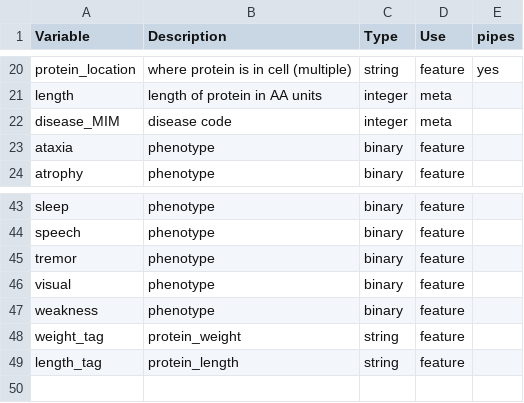
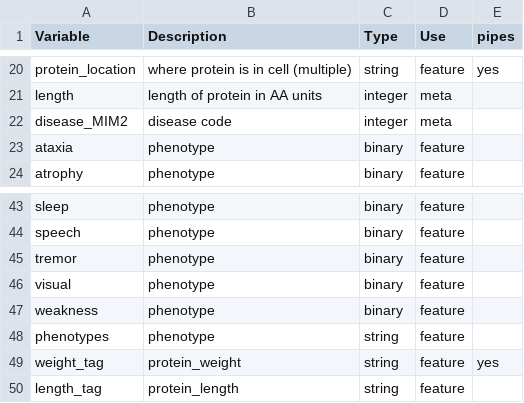
Before and after one commit to AP6YC/OAR, a CSV file: work/data/cmt/cmt_data_dict.csv, drawn as a sheet; only a part is shown, gaps mark what is left out.

Commit message:
Update data dict, fix cmt parsing

```diff
--- a/work/data/cmt/cmt_data_dict.csv
+++ b/work/data/cmt/cmt_data_dict.csv
@@ -21,3 +21,3 @@ protein_location,where protein is in cell (multiple),string,feature,yes
 length,length of protein in AA units,integer,meta,
-disease_MIM,disease code,integer,meta,
+disease_MIM2,disease code,integer,meta,
 ataxia,phenotype,binary,feature,
@@ -47,3 +47,4 @@ visual,phenotype,binary,feature,
 weakness,phenotype,binary,feature,
-weight_tag,protein_weight,string,feature,
+phenotypes,phenotype,string,feature,
+weight_tag,protein_weight,string,feature,yes
 length_tag,protein_length,string,feature,
```
Also changed, not shown: 2 other files.
